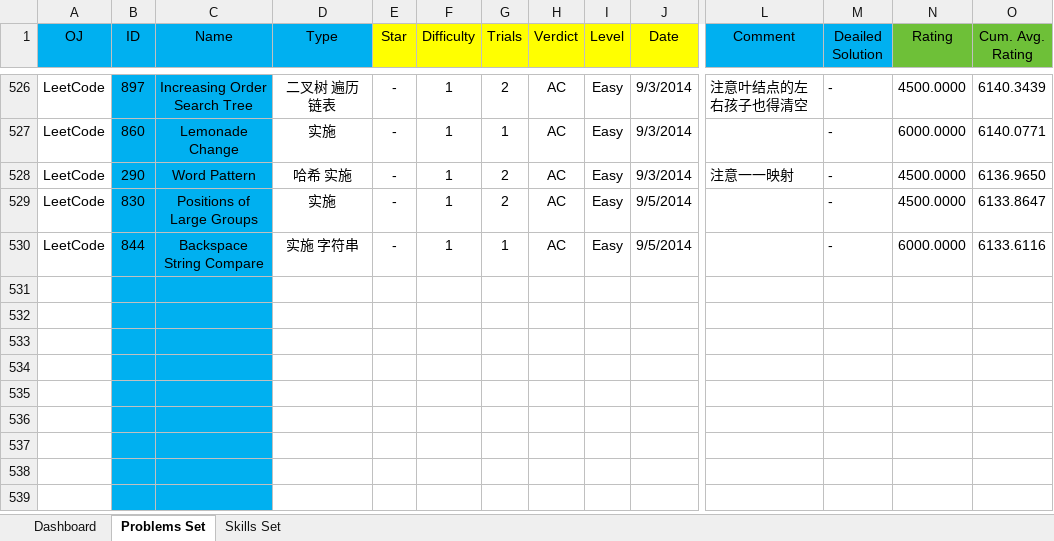
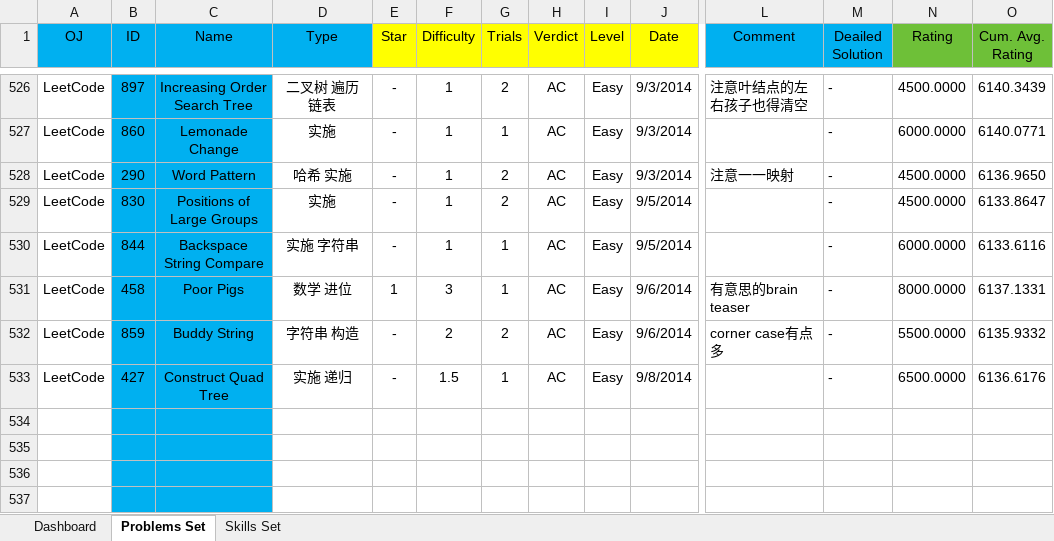
Before and after one commit to Greenwicher/Competitive-Programming, an Excel workbook: solved.xlsx, sheet Problems Set, drawn as a sheet; only a part is shown, gaps mark what is left out; the shorter side is filled out with more unchanged rows; values as stored, in another font and other column widths than the file's, no borders; conditional formats not drawn; removed rows and columns are numbered as before the commit, all else as after; rows hold the shown columns only; the diff names each change by its address in the sheet, - before the commit and + after, or states it on an @@ line.

```diff
--- a/solved.xlsx (sheet Problems Set)
+++ b/solved.xlsx (sheet Problems Set)
-row 531: (empty)
-row 532: (empty)
-row 533: (empty)
+row 531: LeetCode | 458 | Poor Pigs | 数学 进位 | 1 | 3 | 1 | AC | Easy | 9/6/2014 | 有意思的brain teaser | - | 8000.0000 | 6137.1331
+row 532: LeetCode | 859 | Buddy String | 字符串 构造 | - | 2 | 2 | AC | Easy | 9/6/2014 | corner case有点多 | - | 5500.0000 | 6135.9332
+row 533: LeetCode | 427 | Construct Quad Tree | 实施 递归 | - | 1.5 | 1 | AC | Easy | 9/8/2014 |  | - | 6500.0000 | 6136.6176
```
Also changed, not shown: sheet Dashboard, charts or pictures, 24 other files.
